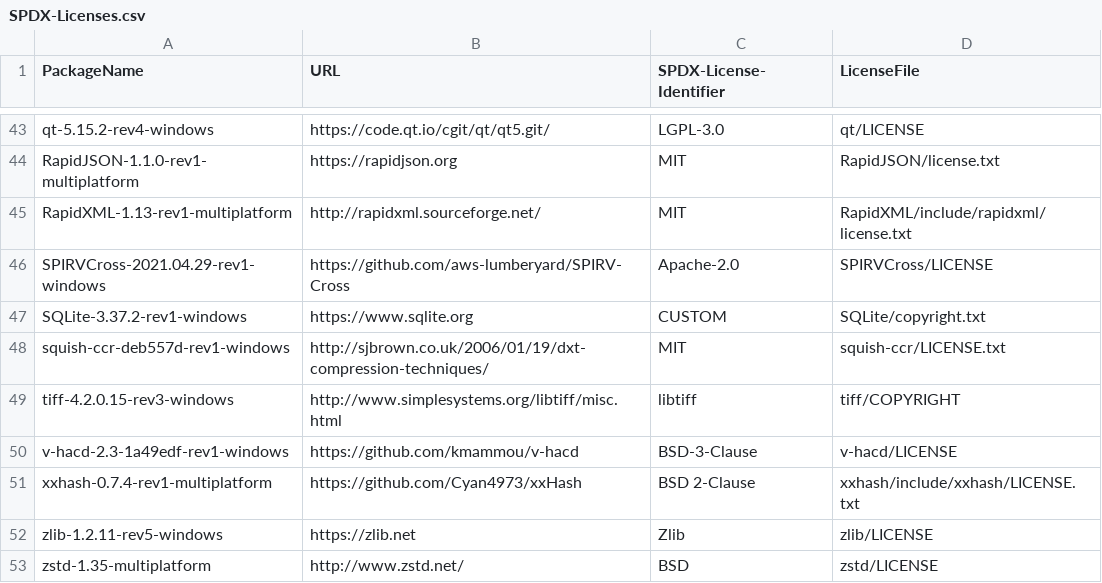
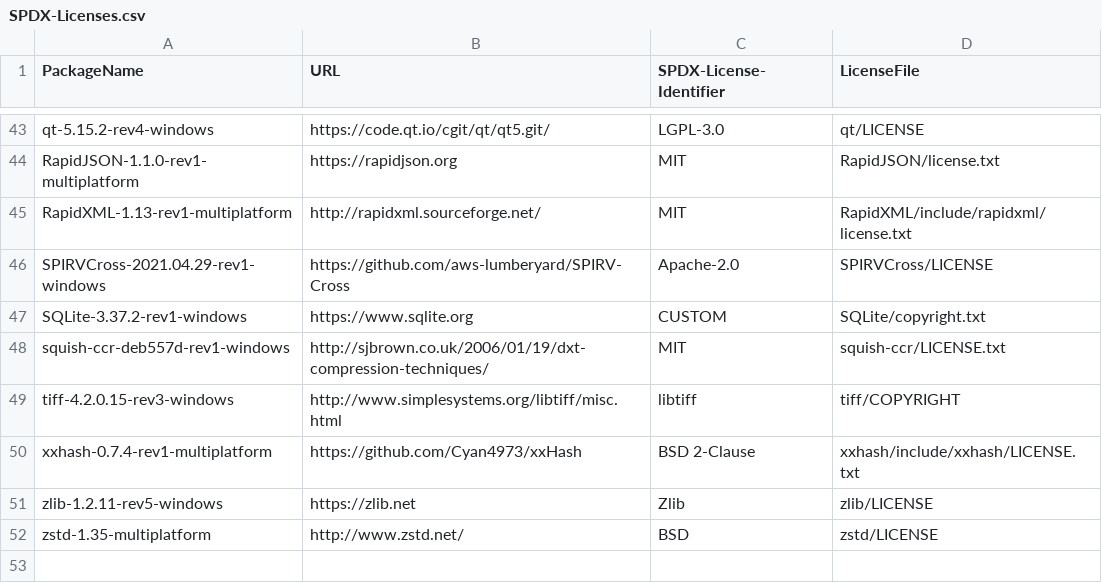
Before and after one commit to o3de/3p-package-source, a CSV file: SPDX-Licenses.csv, drawn as a sheet; only a part is shown, gaps mark what is left out; the diff names each change by its address in the sheet, - before the commit and + after, or states it on an @@ line.

Commit message:
Remove v-hacd from 3P packaging system (#329)
* v-hacd-2.3-1a49edf has been deprecated and updated to v4.1.0 (ref
https://github.com/o3de/o3de/pull/18718) (Thank you
@[rossbridger](https://github.com/rossbridger))
* Removed all references to v-hacd

Signed-off-by: Steve Pham <82231385+spham-amzn@users.noreply.github.com>

```diff
--- a/SPDX-Licenses.csv
+++ b/SPDX-Licenses.csv
-row 50: v-hacd-2.3-1a49edf-rev1-windows | https://github.com/kmammou/v-hacd | BSD-3-Clause | v-hacd/LICENSE
```
Also changed, not shown: 9 other files.
